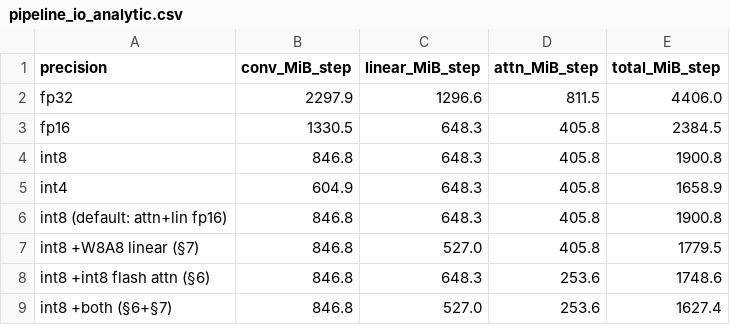
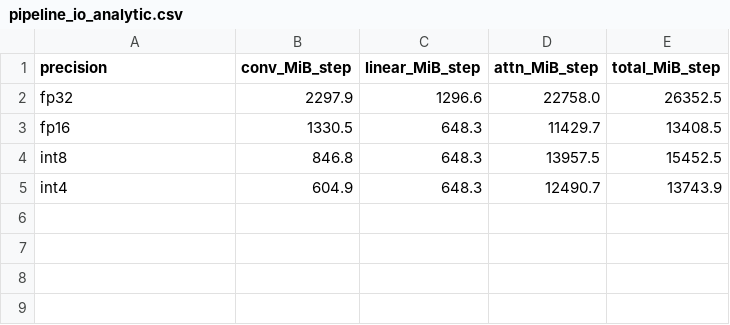
Before and after one commit to xiaruize0911/MoDiff, a CSV file: docs/comprehensive_benchmark_2026-07-16/data/pipeline_io_analytic.csv, drawn as a sheet.

```diff
--- a/docs/comprehensive_benchmark_2026-07-16/data/pipeline_io_analytic.csv
+++ b/docs/comprehensive_benchmark_2026-07-16/data/pipeline_io_analytic.csv
@@ -1,9 +1,5 @@
 precision,conv_MiB_step,linear_MiB_step,attn_MiB_step,total_MiB_step
-fp32,2297.9,1296.6,811.5,4406.0
-fp16,1330.5,648.3,405.8,2384.5
-int8,846.8,648.3,405.8,1900.8
-int4,604.9,648.3,405.8,1658.9
-int8 (default: attn+lin fp16),846.8,648.3,405.8,1900.8
-int8 +W8A8 linear (§7),846.8,527.0,405.8,1779.5
-int8 +int8 flash attn (§6),846.8,648.3,253.6,1748.6
-int8 +both (§6+§7),846.8,527.0,253.6,1627.4
+fp32,2297.9,1296.6,22758.0,26352.5
+fp16,1330.5,648.3,11429.7,13408.5
+int8,846.8,648.3,13957.5,15452.5
+int4,604.9,648.3,12490.7,13743.9
```
Also changed, not shown: docs/comprehensive_benchmark_2026-07-16/data/kernel_profile.csv, docs/comprehensive_benchmark_2026-07-16/data/pipeline_io.csv, 3 other files.
